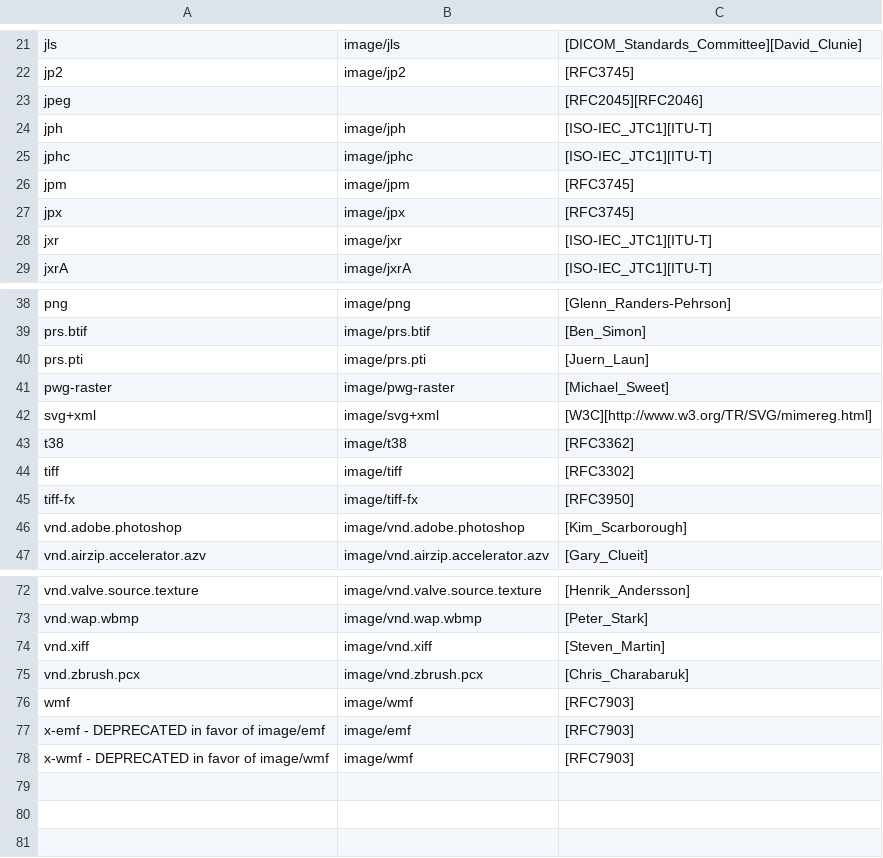
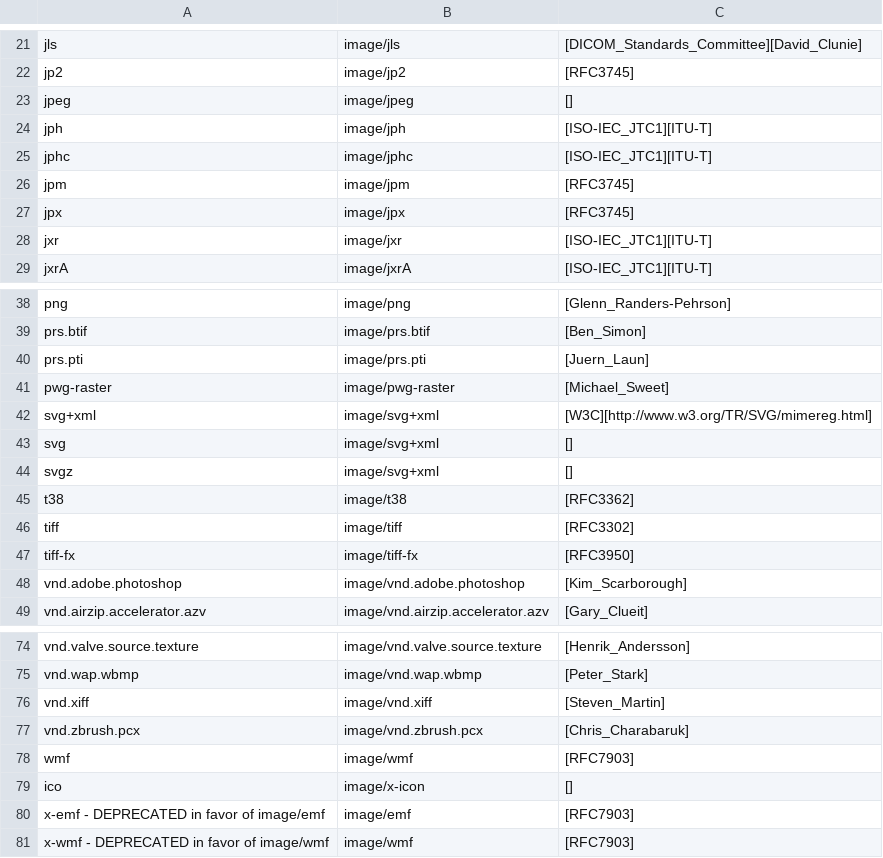
Before and after one commit to fwoodruff/HTTPS, a CSV file: resources/MIME/image.csv, drawn as a sheet; only a part is shown, gaps mark what is left out.

```diff
--- a/resources/MIME/image.csv
+++ b/resources/MIME/image.csv
@@ -22,3 +22,3 @@ jls,image/jls,[DICOM_Standards_Committee][David_Clunie]
 jp2,image/jp2,[RFC3745]
-jpeg,,[RFC2045][RFC2046]
+jpeg,image/jpeg,[]
 jph,image/jph,[ISO-IEC_JTC1][ITU-T]
@@ -42,2 +42,4 @@ pwg-raster,image/pwg-raster,[Michael_Sweet]
 svg+xml,image/svg+xml,[W3C][http://www.w3.org/TR/SVG/mimereg.html]
+svg,image/svg+xml,[]
+svgz,image/svg+xml,[]
 t38,image/t38,[RFC3362]
@@ -76,2 +78,3 @@ vnd.zbrush.pcx,image/vnd.zbrush.pcx,[Chris_Charabaruk]
 wmf,image/wmf,[RFC7903]
+ico,image/x-icon,[]
 x-emf - DEPRECATED in favor of image/emf,image/emf,[RFC7903]
```
Also changed, not shown: resources/MIME/application.csv, 6 other files.
